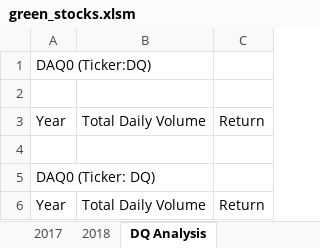
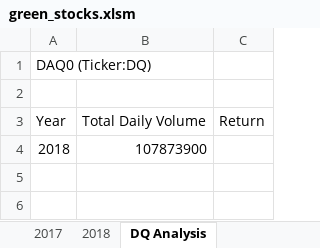
Before and after one commit to KathleenYager/stocks-analysis, an Excel workbook: green_stocks.xlsm, sheet DQ Analysis, drawn as a sheet; values as stored, in another font and other column widths than the file's, no borders; removed rows and columns are numbered as before the commit, all else as after; the diff names each change by its address in the sheet, - before the commit and + after, or states it on an @@ line.

Commit message:
retrying to send totalVolume

```diff
--- a/green_stocks.xlsm (sheet DQ Analysis)
+++ b/green_stocks.xlsm (sheet DQ Analysis)
-row 4: (empty)
+row 4: 2018 | 107873900
-row 5: DAQ0 (Ticker: DQ)
-row 6: Year | Total Daily Volume | Return
```
Also changed, not shown: 1 other file.
